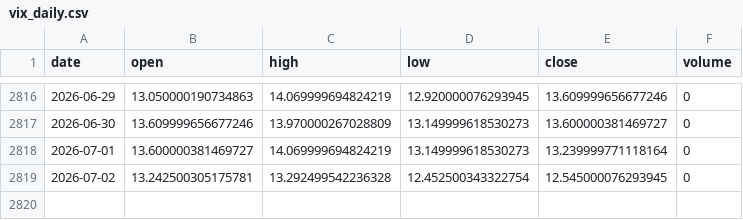
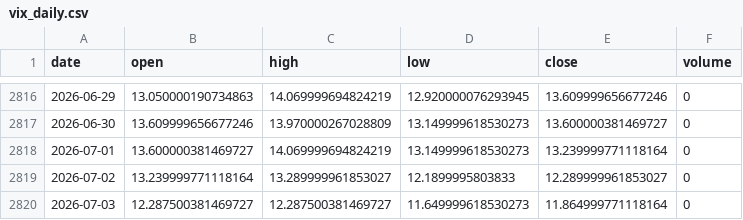
Before and after one commit to pravindev666/David-V666, a CSV file: data/vix_daily.csv, drawn as a sheet; only a part is shown, gaps mark what is left out.

Commit message:
Auto-sync: Market data 2026-07-03 06:51

```diff
--- a/data/vix_daily.csv
+++ b/data/vix_daily.csv
@@ -2818,2 +2818,3 @@ date,open,high,low,close,volume
 2026-07-01,13.600000381469727,14.069999694824219,13.149999618530273,13.239999771118164,0
-2026-07-02,13.242500305175781,13.292499542236328,12.452500343322754,12.545000076293945,0
+2026-07-02,13.239999771118164,13.289999961853027,12.1899995803833,12.289999961853027,0
+2026-07-03,12.287500381469727,12.287500381469727,11.649999618530273,11.864999771118164,0
```
Also changed, not shown: data/bank_nifty_daily.csv, data/fii_dii_daily.csv, 5 other files.
